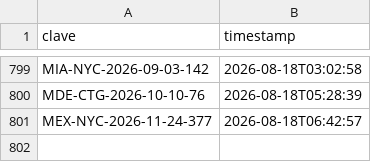
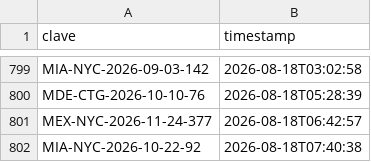
Before and after one commit to Felipebarv25/app-vuelos, a CSV file: datos/alertas_enviadas.csv, drawn as a sheet; only a part is shown, gaps mark what is left out; the diff names each change by its address in the sheet, - before the commit and + after, or states it on an @@ line.

```diff
--- a/datos/alertas_enviadas.csv
+++ b/datos/alertas_enviadas.csv
+row 802: MIA-NYC-2026-10-22-92 | 2026-08-18T07:40:38
```
Also changed, not shown: 3 other files.
